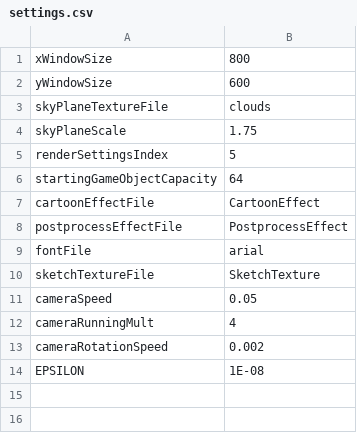
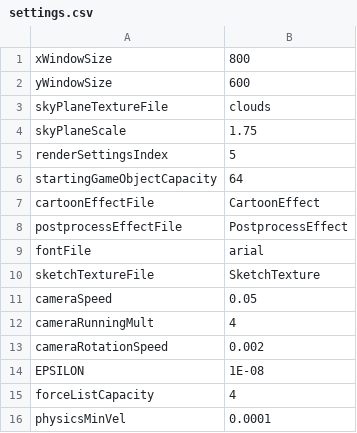
Before and after one commit to jonathantompson/hungrybee, a CSV file: hungrybee/hungrybee/bin/x86/Debug/settings.csv, drawn as a sheet; the diff names each change by its address in the sheet, - before the commit and + after, or states it on an @@ line.

```diff
--- a/hungrybee/hungrybee/bin/x86/Debug/settings.csv
+++ b/hungrybee/hungrybee/bin/x86/Debug/settings.csv
+row 15: forceListCapacity | 4
+row 16: physicsMinVel | 0.0001
```
Also changed, not shown: hungrybee/hungrybee/bin/x86/Debug/Level_1.csv, 28 other files.
